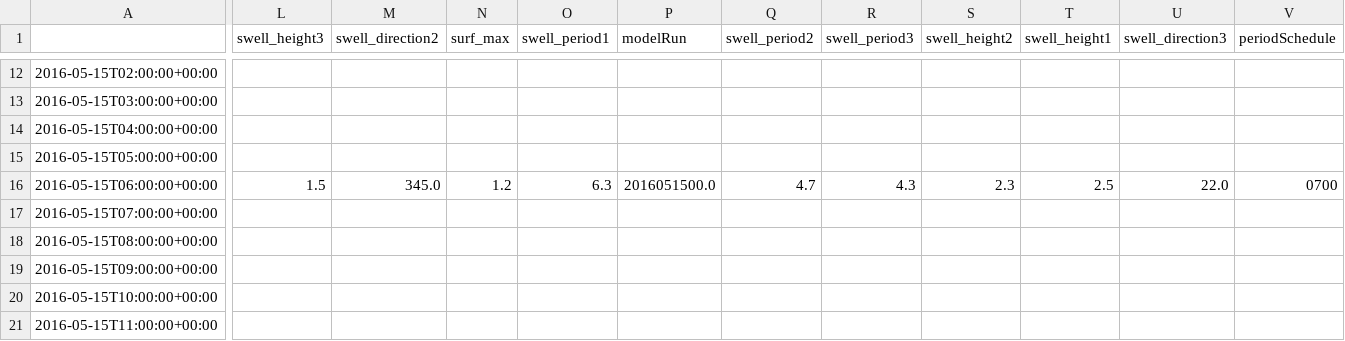
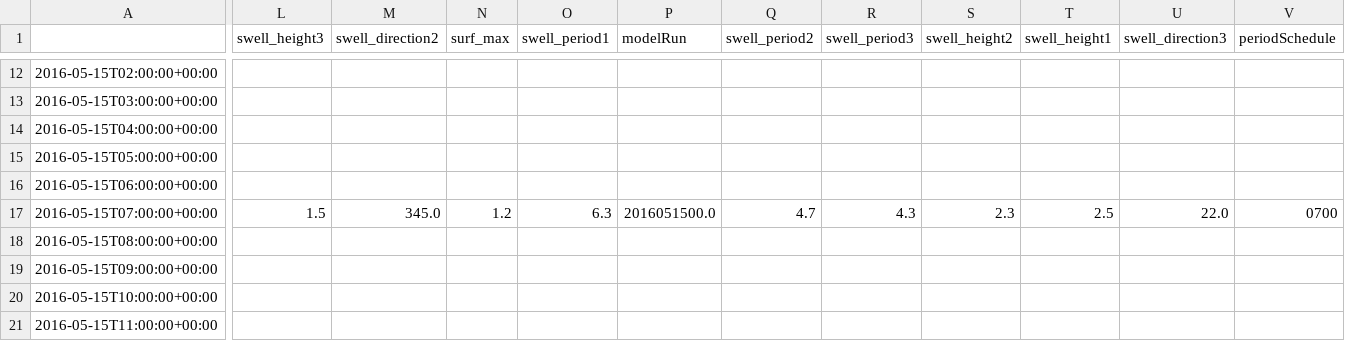
Before and after one commit to felix-last/wave-forecast, a CSV file: may_15.csv, drawn as a sheet; only a part is shown, gaps mark what is left out; the diff covers the shown part only; the diff names each change by its address in the sheet, - before the commit and + after, or states it on an @@ line.

```diff
--- a/may_15.csv
+++ b/may_15.csv
-L16 (swell_height3): 1.5
+L16 (swell_height3): (empty)
-M16 (swell_direction2): 345.0
+M16 (swell_direction2): (empty)
-N16 (surf_max): 1.2
+N16 (surf_max): (empty)
-O16 (swell_period1): 6.3
+O16 (swell_period1): (empty)
-P16 (modelRun): 2016051500.0
+P16 (modelRun): (empty)
-Q16 (swell_period2): 4.7
+Q16 (swell_period2): (empty)
-R16 (swell_period3): 4.3
+R16 (swell_period3): (empty)
-S16 (swell_height2): 2.3
+S16 (swell_height2): (empty)
-T16 (swell_height1): 2.5
+T16 (swell_height1): (empty)
-U16 (swell_direction3): 22.0
+U16 (swell_direction3): (empty)
-V16 (periodSchedule): 0700
+V16 (periodSchedule): (empty)
-L17 (swell_height3): (empty)
+L17 (swell_height3): 1.5
-M17 (swell_direction2): (empty)
+M17 (swell_direction2): 345.0
-N17 (surf_max): (empty)
+N17 (surf_max): 1.2
-O17 (swell_period1): (empty)
+O17 (swell_period1): 6.3
-P17 (modelRun): (empty)
+P17 (modelRun): 2016051500.0
-Q17 (swell_period2): (empty)
+Q17 (swell_period2): 4.7
-R17 (swell_period3): (empty)
+R17 (swell_period3): 4.3
-S17 (swell_height2): (empty)
+S17 (swell_height2): 2.3
-T17 (swell_height1): (empty)
+T17 (swell_height1): 2.5
-U17 (swell_direction3): (empty)
+U17 (swell_direction3): 22.0
-V17 (periodSchedule): (empty)
+V17 (periodSchedule): 0700
```
Also changed, not shown: 1 removed row and 68 edited cells elsewhere in this file, may_16.csv, may_17.csv.
